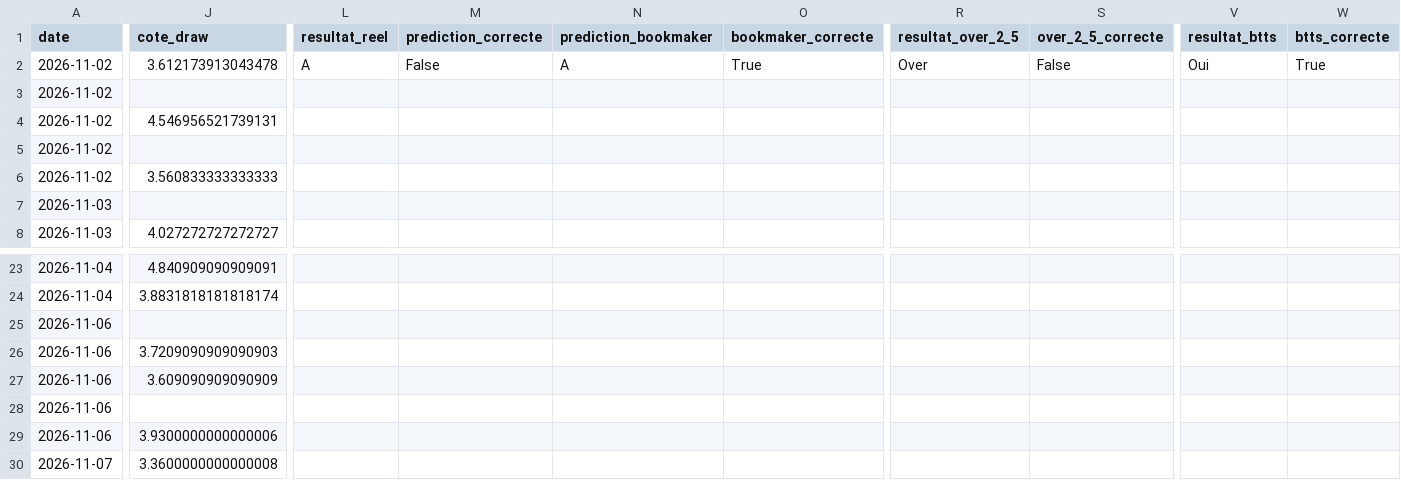
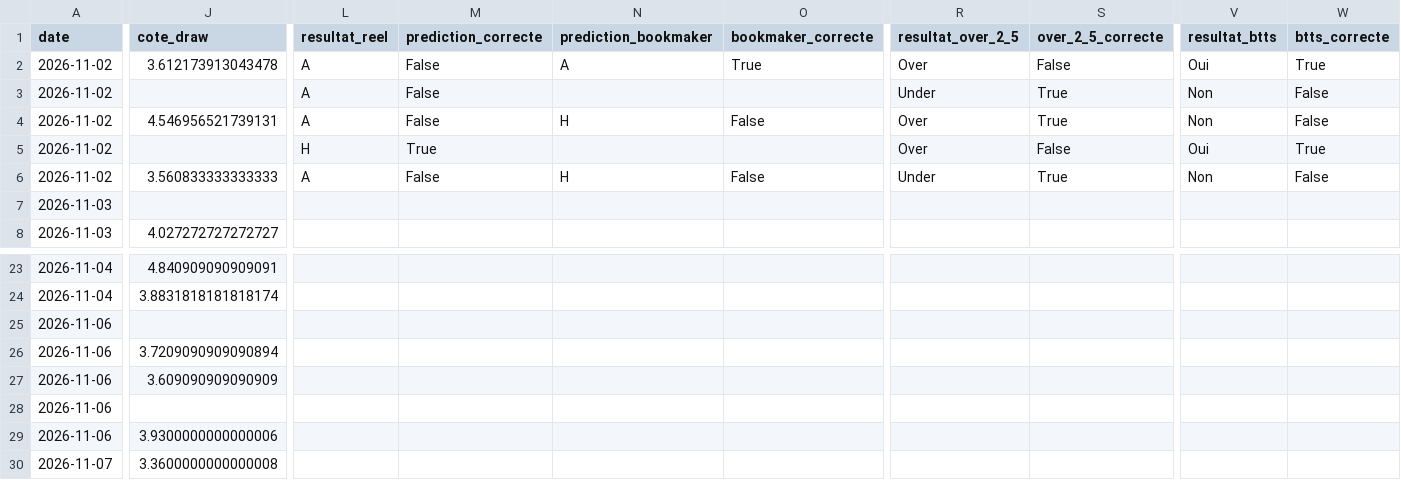
Before and after one commit to ezekiel27egoun/football-predictor, a CSV file: data/tracking/predictions_2026-11-02.csv, drawn as a sheet; only a part is shown, gaps mark what is left out; the diff names each change by its address in the sheet, - before the commit and + after, or states it on an @@ line.

```diff
--- a/data/tracking/predictions_2026-11-02.csv
+++ b/data/tracking/predictions_2026-11-02.csv
-L3:L4 (resultat_reel): (empty)
+L3:L4 (resultat_reel): A
-M3:M4 (prediction_correcte): (empty)
+M3:M4 (prediction_correcte): False
-R3 (resultat_over_2_5): (empty)
+R3 (resultat_over_2_5): Under
-S3:S4 (over_2_5_correcte): (empty)
+S3:S4 (over_2_5_correcte): True
-V3:V4 (resultat_btts): (empty)
+V3:V4 (resultat_btts): Non
-W3:W4 (btts_correcte): (empty)
+W3:W4 (btts_correcte): False
-N4 (prediction_bookmaker): (empty)
+N4 (prediction_bookmaker): H
-O4 (bookmaker_correcte): (empty)
+O4 (bookmaker_correcte): False
-R4:R5 (resultat_over_2_5): (empty)
+R4:R5 (resultat_over_2_5): Over
-L5 (resultat_reel): (empty)
+L5 (resultat_reel): H
-M5 (prediction_correcte): (empty)
+M5 (prediction_correcte): True
-S5 (over_2_5_correcte): (empty)
+S5 (over_2_5_correcte): False
-V5 (resultat_btts): (empty)
+V5 (resultat_btts): Oui
-W5 (btts_correcte): (empty)
+W5 (btts_correcte): True
-L6 (resultat_reel): (empty)
+L6 (resultat_reel): A
-M6 (prediction_correcte): (empty)
+M6 (prediction_correcte): False
-N6 (prediction_bookmaker): (empty)
+N6 (prediction_bookmaker): H
-O6 (bookmaker_correcte): (empty)
+O6 (bookmaker_correcte): False
-R6 (resultat_over_2_5): (empty)
+R6 (resultat_over_2_5): Under
-S6 (over_2_5_correcte): (empty)
+S6 (over_2_5_correcte): True
-V6 (resultat_btts): (empty)
+V6 (resultat_btts): Non
-W6 (btts_correcte): (empty)
+W6 (btts_correcte): False
-J26 (cote_draw): 3.7209090909090903
+J26 (cote_draw): 3.7209090909090894
```
Also changed, not shown: data/tracking/predictions_2026-10-26.csv, data/tracking/weekly_summary.csv.
